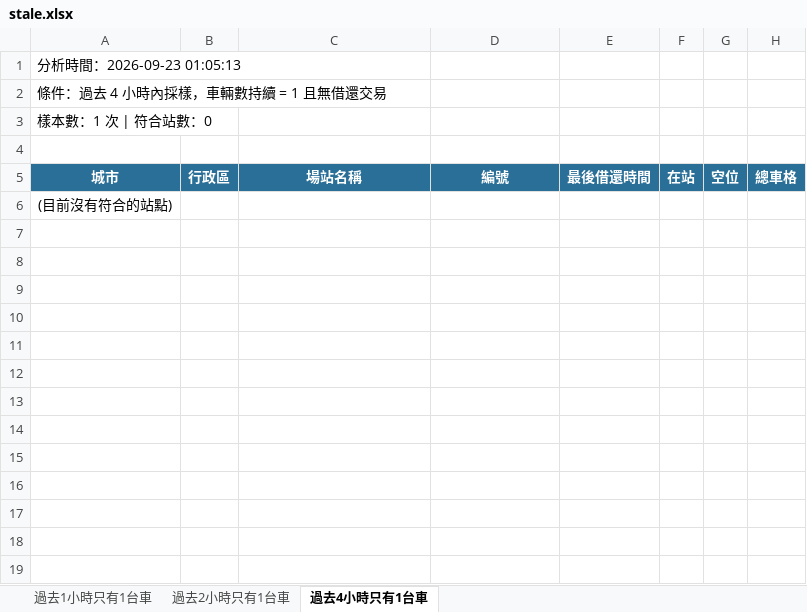
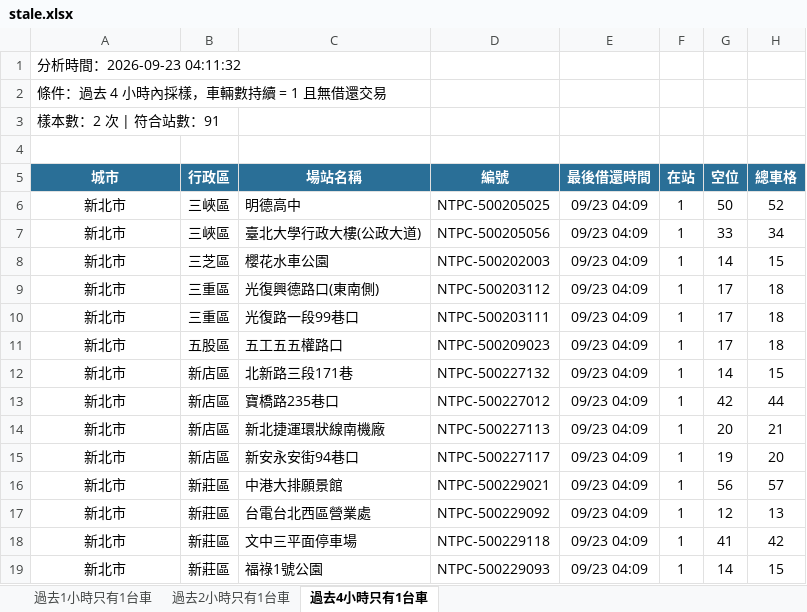
Before and after one commit to hippop3c/fixedbike, an Excel workbook: stale.xlsx, sheet 過去4小時只有1台車, drawn as a sheet; only a part is shown; values as stored, in another font and other column widths than the file's, no borders; removed rows and columns are numbered as before the commit, all else as after; the diff covers the shown part only; the diff names each change by its address in the sheet, - before the commit and + after, or states it on an @@ line.

```diff
--- a/stale.xlsx (sheet 過去4小時只有1台車)
+++ b/stale.xlsx (sheet 過去4小時只有1台車)
-A1 (城市): 分析時間：2026-09-23 01:05:13
+A1 (城市): 分析時間：2026-09-23 04:11:32
-A3 (城市): 樣本數：1 次 | 符合站數：0
+A3 (城市): 樣本數：2 次 | 符合站數：91
-row 6: (目前沒有符合的站點)
+row 6: 新北市 | 三峽區 | 明德高中 | NTPC-500205025 | 09/23 04:09 | 1 | 50 | 52
+row 7: 新北市 | 三峽區 | 臺北大學行政大樓(公政大道) | NTPC-500205056 | 09/23 04:09 | 1 | 33 | 34
+row 8: 新北市 | 三芝區 | 櫻花水車公園 | NTPC-500202003 | 09/23 04:09 | 1 | 14 | 15
+row 9: 新北市 | 三重區 | 光復興德路口(東南側) | NTPC-500203112 | 09/23 04:09 | 1 | 17 | 18
+row 10: 新北市 | 三重區 | 光復路一段99巷口 | NTPC-500203111 | 09/23 04:09 | 1 | 17 | 18
+row 11: 新北市 | 五股區 | 五工五五權路口 | NTPC-500209023 | 09/23 04:09 | 1 | 17 | 18
+row 12: 新北市 | 新店區 | 北新路三段171巷 | NTPC-500227132 | 09/23 04:09 | 1 | 14 | 15
+row 13: 新北市 | 新店區 | 寶橋路235巷口 | NTPC-500227012 | 09/23 04:09 | 1 | 42 | 44
+row 14: 新北市 | 新店區 | 新北捷運環狀線南機廠 | NTPC-500227113 | 09/23 04:09 | 1 | 20 | 21
+row 15: 新北市 | 新店區 | 新安永安街94巷口 | NTPC-500227117 | 09/23 04:09 | 1 | 19 | 20
+row 16: 新北市 | 新莊區 | 中港大排願景館 | NTPC-500229021 | 09/23 04:09 | 1 | 56 | 57
+row 17: 新北市 | 新莊區 | 台電台北西區營業處 | NTPC-500229092 | 09/23 04:09 | 1 | 12 | 13
+row 18: 新北市 | 新莊區 | 文中三平面停車場 | NTPC-500229118 | 09/23 04:09 | 1 | 41 | 42
+row 19: 新北市 | 新莊區 | 福祿1號公園 | NTPC-500229093 | 09/23 04:09 | 1 | 14 | 15
```
Also changed, not shown: 77 added rows elsewhere in this sheet, sheet 過去1小時只有1台車, sheet 過去2小時只有1台車, 3 other files.
